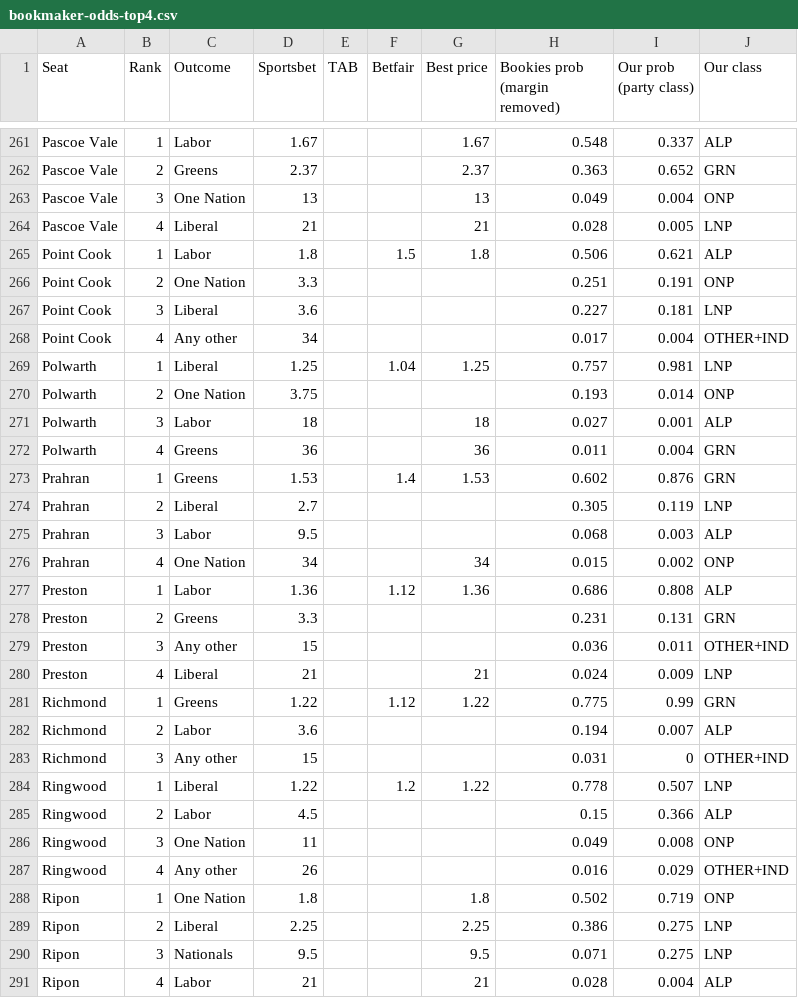
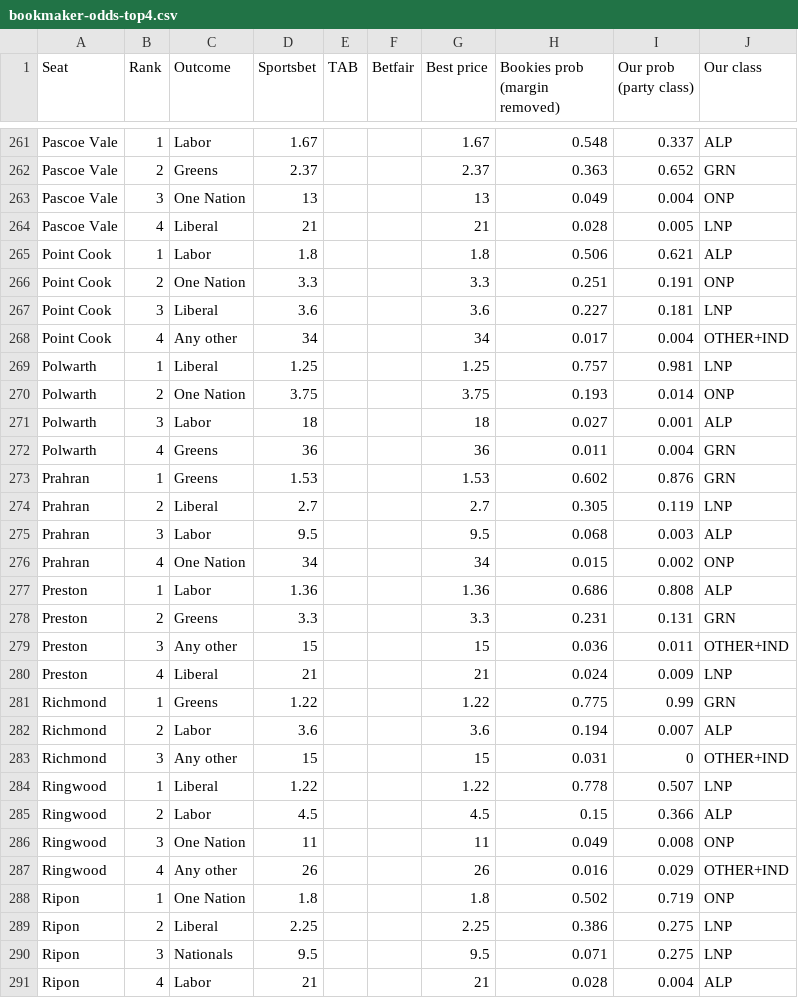
Before and after one commit to peteowen1/auspol, a CSV file: docs/benchmarks/vic2026/2026-11-15/bookmaker-odds-top4.csv, drawn as a sheet; only a part is shown, gaps mark what is left out; the diff covers the shown part only.

```diff
--- a/docs/benchmarks/vic2026/2026-11-15/bookmaker-odds-top4.csv
+++ b/docs/benchmarks/vic2026/2026-11-15/bookmaker-odds-top4.csv
@@ -264,25 +264,25 @@ Pascoe Vale,3,One Nation,13,,,13,0.049,0.004,ONP
 Pascoe Vale,4,Liberal,21,,,21,0.028,0.005,LNP
-Point Cook,1,Labor,1.8,,1.5,1.8,0.506,0.621,ALP
-Point Cook,2,One Nation,3.3,,,,0.251,0.191,ONP
-Point Cook,3,Liberal,3.6,,,,0.227,0.181,LNP
-Point Cook,4,Any other,34,,,,0.017,0.004,OTHER+IND
-Polwarth,1,Liberal,1.25,,1.04,1.25,0.757,0.981,LNP
-Polwarth,2,One Nation,3.75,,,,0.193,0.014,ONP
+Point Cook,1,Labor,1.8,,,1.8,0.506,0.621,ALP
+Point Cook,2,One Nation,3.3,,,3.3,0.251,0.191,ONP
+Point Cook,3,Liberal,3.6,,,3.6,0.227,0.181,LNP
+Point Cook,4,Any other,34,,,34,0.017,0.004,OTHER+IND
+Polwarth,1,Liberal,1.25,,,1.25,0.757,0.981,LNP
+Polwarth,2,One Nation,3.75,,,3.75,0.193,0.014,ONP
 Polwarth,3,Labor,18,,,18,0.027,0.001,ALP
 Polwarth,4,Greens,36,,,36,0.011,0.004,GRN
-Prahran,1,Greens,1.53,,1.4,1.53,0.602,0.876,GRN
-Prahran,2,Liberal,2.7,,,,0.305,0.119,LNP
-Prahran,3,Labor,9.5,,,,0.068,0.003,ALP
+Prahran,1,Greens,1.53,,,1.53,0.602,0.876,GRN
+Prahran,2,Liberal,2.7,,,2.7,0.305,0.119,LNP
+Prahran,3,Labor,9.5,,,9.5,0.068,0.003,ALP
 Prahran,4,One Nation,34,,,34,0.015,0.002,ONP
-Preston,1,Labor,1.36,,1.12,1.36,0.686,0.808,ALP
-Preston,2,Greens,3.3,,,,0.231,0.131,GRN
-Preston,3,Any other,15,,,,0.036,0.011,OTHER+IND
+Preston,1,Labor,1.36,,,1.36,0.686,0.808,ALP
+Preston,2,Greens,3.3,,,3.3,0.231,0.131,GRN
+Preston,3,Any other,15,,,15,0.036,0.011,OTHER+IND
 Preston,4,Liberal,21,,,21,0.024,0.009,LNP
-Richmond,1,Greens,1.22,,1.12,1.22,0.775,0.99,GRN
-Richmond,2,Labor,3.6,,,,0.194,0.007,ALP
-Richmond,3,Any other,15,,,,0.031,0,OTHER+IND
-Ringwood,1,Liberal,1.22,,1.2,1.22,0.778,0.507,LNP
-Ringwood,2,Labor,4.5,,,,0.15,0.366,ALP
-Ringwood,3,One Nation,11,,,,0.049,0.008,ONP
-Ringwood,4,Any other,26,,,,0.016,0.029,OTHER+IND
+Richmond,1,Greens,1.22,,,1.22,0.775,0.99,GRN
+Richmond,2,Labor,3.6,,,3.6,0.194,0.007,ALP
+Richmond,3,Any other,15,,,15,0.031,0,OTHER+IND
+Ringwood,1,Liberal,1.22,,,1.22,0.778,0.507,LNP
+Ringwood,2,Labor,4.5,,,4.5,0.15,0.366,ALP
+Ringwood,3,One Nation,11,,,11,0.049,0.008,ONP
+Ringwood,4,Any other,26,,,26,0.016,0.029,OTHER+IND
 Ripon,1,One Nation,1.8,,,1.8,0.502,0.719,ONP
```
Also changed, not shown: 144 edited cells elsewhere in this file, docs/benchmarks/vic2026/2026-11-15/bookmaker-odds.csv, docs/benchmarks/vic2026/2026-11-15/value-odds.csv, 6 other files.
